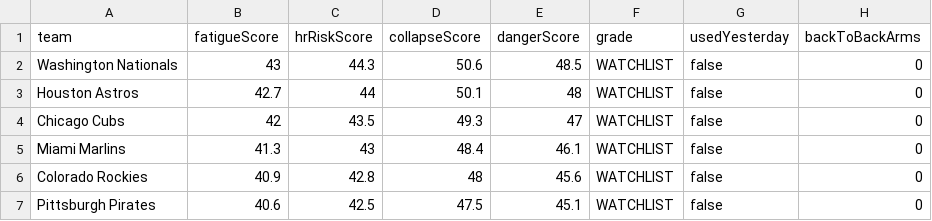
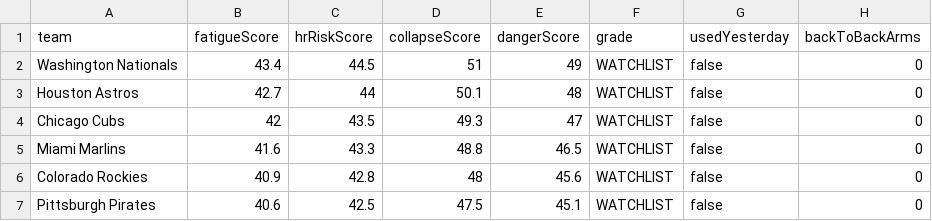
Before and after one commit to sboddy21/TheSlipLab, a CSV file: data/bullpen_collapse_engine.csv, drawn as a sheet; only a part is shown; the diff covers the shown part only; the diff names each change by its address in the sheet, - before the commit and + after, or states it on an @@ line.

```diff
--- a/data/bullpen_collapse_engine.csv
+++ b/data/bullpen_collapse_engine.csv
-B2 (fatigueScore): 43
+B2 (fatigueScore): 43.4
-C2 (hrRiskScore): 44.3
+C2 (hrRiskScore): 44.5
-D2 (collapseScore): 50.6
+D2 (collapseScore): 51
-E2 (dangerScore): 48.5
+E2 (dangerScore): 49
-B5 (fatigueScore): 41.3
+B5 (fatigueScore): 41.6
-C5 (hrRiskScore): 43
+C5 (hrRiskScore): 43.3
-D5 (collapseScore): 48.4
+D5 (collapseScore): 48.8
-E5 (dangerScore): 46.1
+E5 (dangerScore): 46.5
```
Also changed, not shown: 2 added rows, 2 removed rows and 12 edited cells elsewhere in this file, 19 other files.
